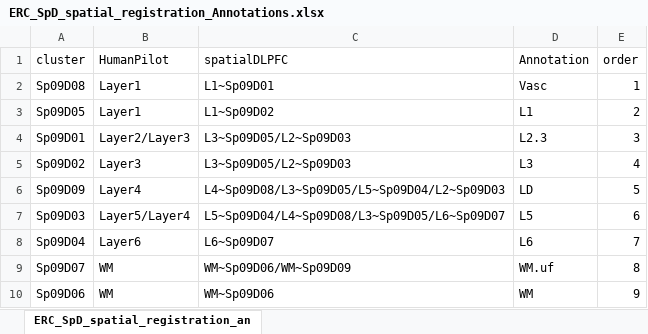
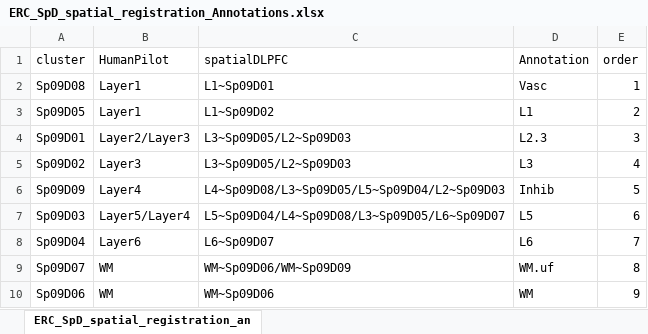
Before and after one commit to LieberInstitute/LFF_spatial_ERC, an Excel workbook: processed-data/05_spe_correct_cluster/10_spatial_registration_DLPFC/ERC_SpD_spatial_registration_Annotations.xlsx, sheet ERC_SpD_spatial_registration_an, drawn as a sheet; values as stored, in another font and other column widths than the file's, no borders; the diff names each change by its address in the sheet, - before the commit and + after, or states it on an @@ line.

Commit message:
Update SpD annotation LD to Inhib

```diff
--- a/processed-data/05_spe_correct_cluster/10_spatial_registration_DLPFC/ERC_SpD_spatial_registration_Annotations.xlsx (sheet ERC_SpD_spatial_registration_an)
+++ b/processed-data/05_spe_correct_cluster/10_spatial_registration_DLPFC/ERC_SpD_spatial_registration_Annotations.xlsx (sheet ERC_SpD_spatial_registration_an)
-D6 (Annotation): LD
+D6 (Annotation): Inhib
```
